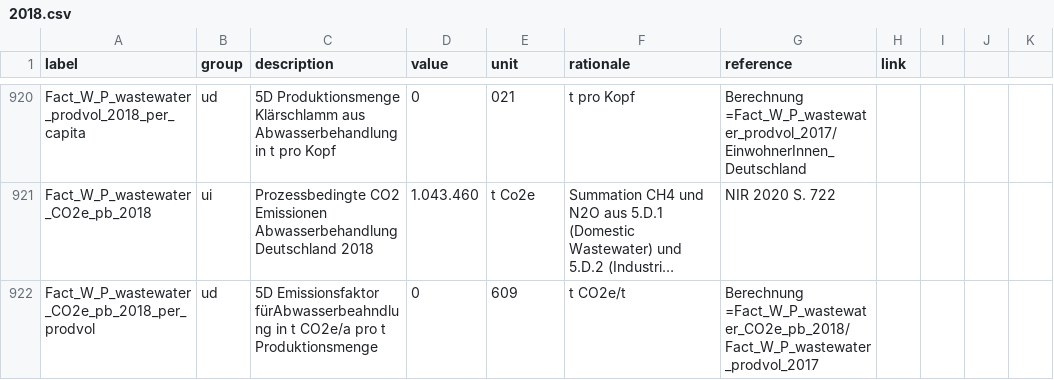
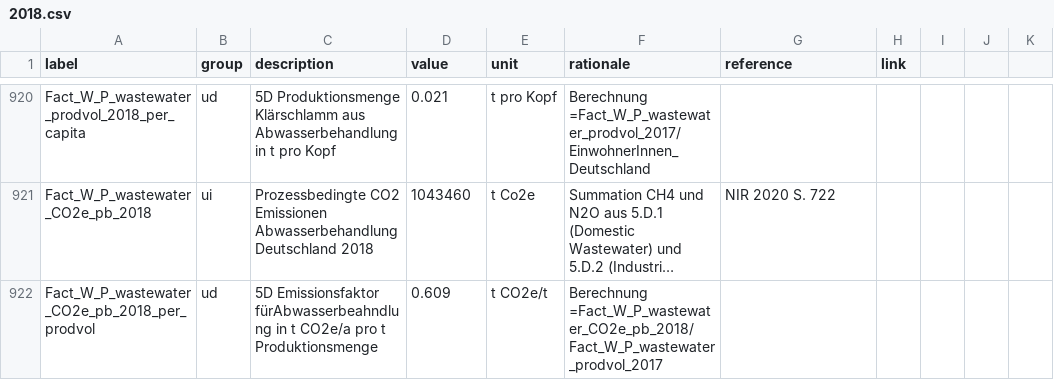
Before and after one commit to GermanZero-de/localzero-data-public, a CSV file: facts/2018.csv, drawn as a sheet; only a part is shown, gaps mark what is left out; long unchanged cells end in …; the diff covers the shown part only; the diff names each change by its address in the sheet, - before the commit and + after, or states it on an @@ line.

```diff
--- a/facts/2018.csv
+++ b/facts/2018.csv
-D920 (value): 0
+D920 (value): 0.021
-E920 (unit): 021
+E920 (unit): t pro Kopf
-F920 (rationale): t pro Kopf
+F920 (rationale): Berechnung =Fact_W_P_wastewater_prodvol_2017/EinwohnerInnen_Deutschland
-G920 (reference): Berechnung =Fact_W_P_wastewater_prodvol_2017/EinwohnerInnen_Deutschland
+G920 (reference): (empty)
-D921 (value): 1.043.460
+D921 (value): 1043460
-D922 (value): 0
+D922 (value): 0.609
-E922 (unit): 609
+E922 (unit): t CO2e/t
-F922 (rationale): t CO2e/t
+F922 (rationale): Berechnung =Fact_W_P_wastewater_CO2e_pb_2018/Fact_W_P_wastewater_prodvol_2017
-G922 (reference): Berechnung =Fact_W_P_wastewater_CO2e_pb_2018/Fact_W_P_wastewater_prodvol_2017
+G922 (reference): (empty)
```
Also changed, not shown: 37 edited cells elsewhere in this file.
